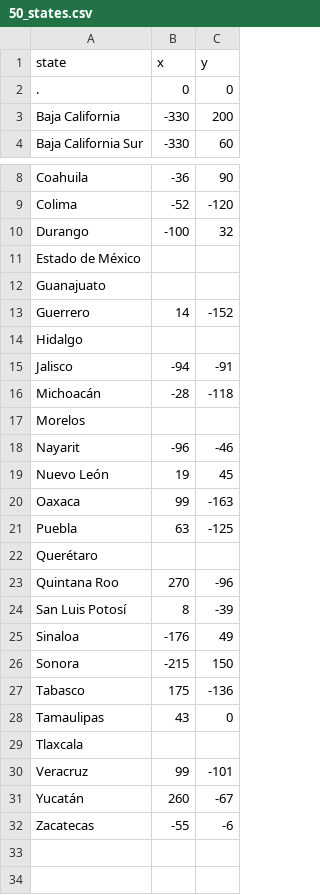
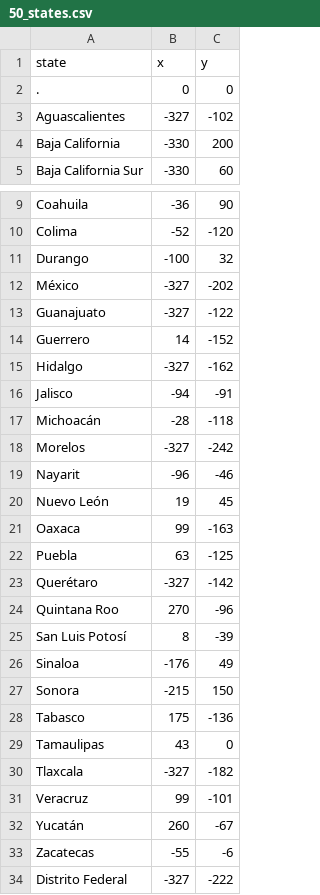
Before and after one commit to RobiPaya/Algoritmos, a CSV file: proyecto clun/50_states.csv, drawn as a sheet; only a part is shown, gaps mark what is left out.

```diff
--- a/proyecto clun/50_states.csv
+++ b/proyecto clun/50_states.csv
@@ -2,2 +2,3 @@ state,x,y
 ., 0, 0
+Aguascalientes, -327, -102
 Baja California, -330, 200
@@ -10,9 +11,9 @@ Colima,-52,-120
 Durango, -100, 32
-Estado de México
-Guanajuato
+México, -327, -202
+Guanajuato, -327, -122
 Guerrero, 14, -152
-Hidalgo
+Hidalgo, -327, -162
 Jalisco, -94, -91
 Michoacán, -28, -118
-Morelos
+Morelos, -327, -242
 Nayarit, -96, -46
@@ -21,3 +22,3 @@ Oaxaca, 99, -163
 Puebla, 63, -125
-Querétaro
+Querétaro, -327, -142
 Quintana Roo, 270, -96
@@ -28,3 +29,3 @@ Tabasco, 175, -136
 Tamaulipas, 43, 0
-Tlaxcala
+Tlaxcala, -327, -182
 Veracruz, 99, -101
@@ -32 +33,2 @@ Yucatán, 260, -67
 Zacatecas, -55, -6
+Distrito Federal, -327, -222
```
Also changed, not shown: 1 other file.
